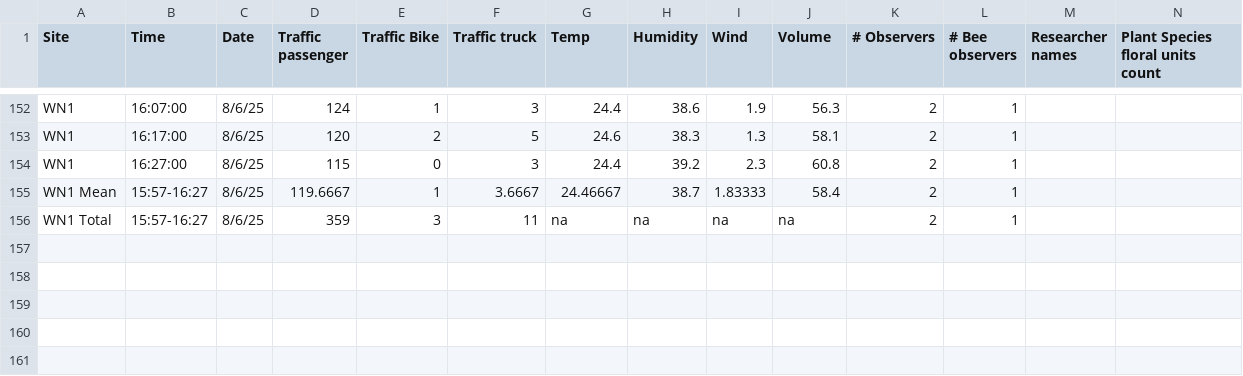
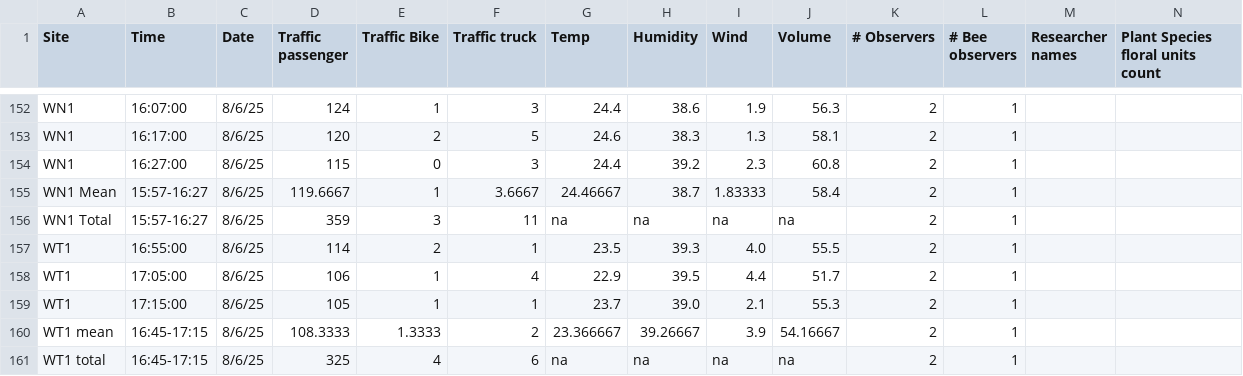
Before and after one commit to Audrey-netizen/turbpe, a CSV file: data_abiotic.csv, drawn as a sheet; only a part is shown, gaps mark what is left out.

Commit message:
Update data_abiotic.csv

```diff
--- a/data_abiotic.csv
+++ b/data_abiotic.csv
@@ -156 +156,6 @@ WN1 Mean, 15:57-16:27, 8/6/25, 119.6667, 1, 3.6667, 24.46667, 38.7, 1.83333, 58.
 WN1 Total, 15:57-16:27, 8/6/25, 359, 3, 11, na, na, na, na, 2, 1
+WT1, 16:55:00, 8/6/25,114,2,1,23.5,39.3,4.0,55.5,2,1,
+WT1,17:05:00,8/6/25,106,1,4,22.9,39.5,4.4,51.7,2,1
+WT1,17:15:00,8/6/25, 105,1,1,23.7,39.0,2.1,55.3,2,1,
+WT1 mean, 16:45-17:15, 8/6/25,108.3333,1.3333,2,23.366667,39.26667,3.9,54.16667,2,1,
+WT1 total, 16:45-17:15, 8/6/25, 325, 4, 6, na,na,na,na,2,1,
```
